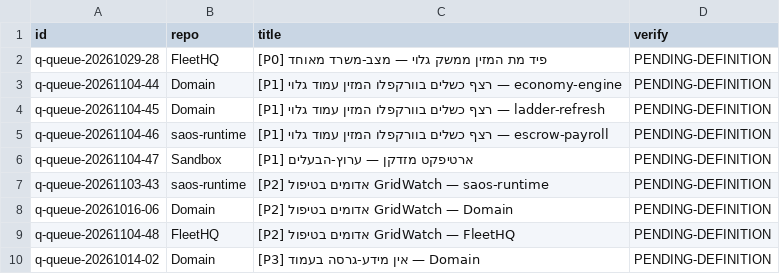
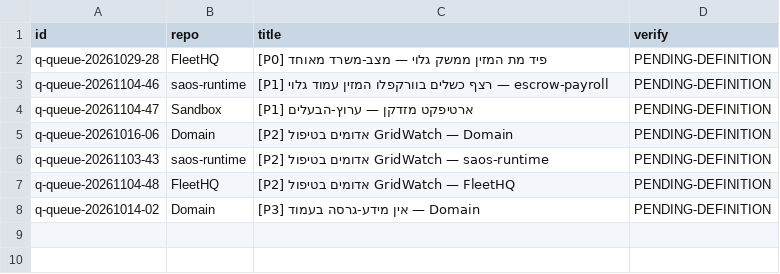
Before and after one commit to roshpinacare-sys/sovereign-runner-kit, a TSV file: state/netrun-tasks.tsv, drawn as a sheet.

Commit message:
netrun-loop: board refresh mapped=7 skipped=0 [skip ci]

```diff
--- a/state/netrun-tasks.tsv
+++ b/state/netrun-tasks.tsv
@@ -2,8 +2,6 @@ id	repo	title	verify
 q-queue-20261029-28	FleetHQ	[P0] פיד מת המזין ממשק גלוי — מצב-משרד מאוחד	PENDING-DEFINITION
-q-queue-20261104-44	Domain	[P1] רצף כשלים בוורקפלו המזין עמוד גלוי — economy-engine	PENDING-DEFINITION
-q-queue-20261104-45	Domain	[P1] רצף כשלים בוורקפלו המזין עמוד גלוי — ladder-refresh	PENDING-DEFINITION
 q-queue-20261104-46	saos-runtime	[P1] רצף כשלים בוורקפלו המזין עמוד גלוי — escrow-payroll	PENDING-DEFINITION
 q-queue-20261104-47	Sandbox	[P1] ארטיפקט מזדקן — ערוץ-הבעלים	PENDING-DEFINITION
+q-queue-20261016-06	Domain	[P2] אדומים בטיפול GridWatch — Domain	PENDING-DEFINITION
 q-queue-20261103-43	saos-runtime	[P2] אדומים בטיפול GridWatch — saos-runtime	PENDING-DEFINITION
-q-queue-20261016-06	Domain	[P2] אדומים בטיפול GridWatch — Domain	PENDING-DEFINITION
 q-queue-20261104-48	FleetHQ	[P2] אדומים בטיפול GridWatch — FleetHQ	PENDING-DEFINITION
```
Also changed, not shown: 1 other file.
